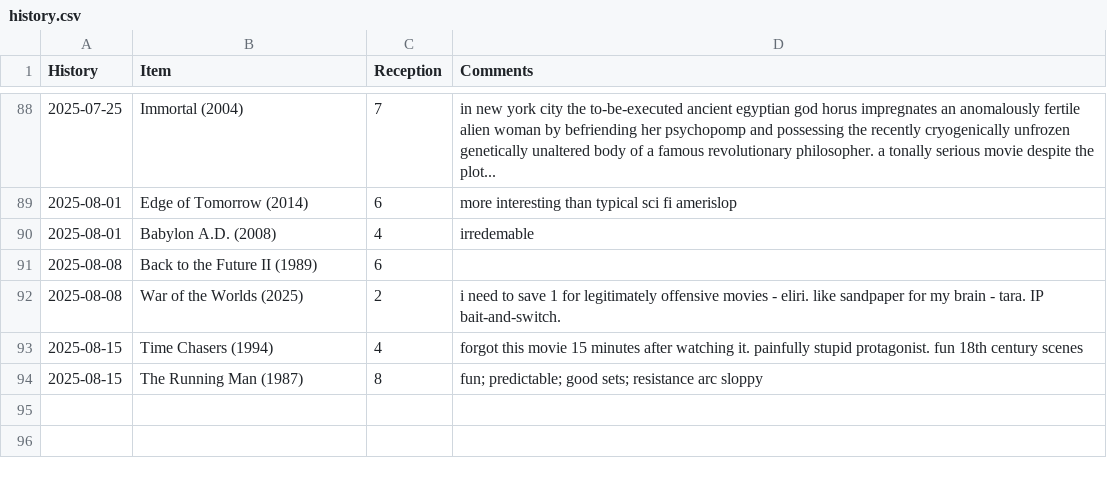
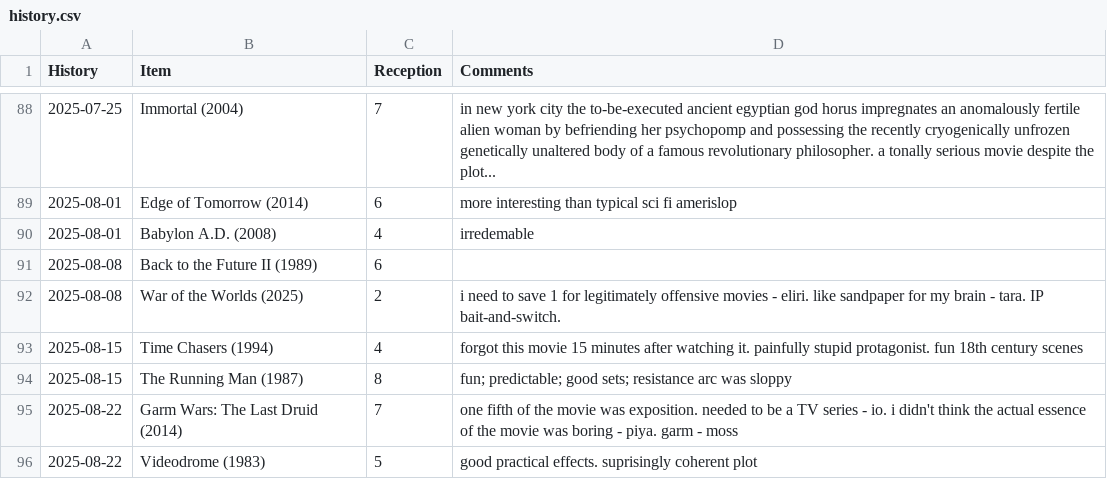
Before and after one commit to graevy/badscifi, a CSV file: history.csv, drawn as a sheet; only a part is shown, gaps mark what is left out.

```diff
--- a/history.csv
+++ b/history.csv
@@ -93,2 +93,4 @@ History,Item,Reception,Comments
 2025-08-15,Time Chasers (1994),4,forgot this movie 15 minutes after watching it. painfully stupid protagonist. fun 18th century scenes
-2025-08-15,The Running Man (1987),8,fun; predictable; good sets; resistance arc sloppy
+2025-08-15,The Running Man (1987),8,fun; predictable; good sets; resistance arc was sloppy
+2025-08-22,Garm Wars: The Last Druid (2014),7,one fifth of the movie was exposition. needed to be a TV series - io. i didn't think the actual essence of the movie was boring - piya. garm - moss
+2025-08-22,Videodrome (1983),5,good practical effects. suprisingly coherent plot
```
Also changed, not shown: 3 other files.
